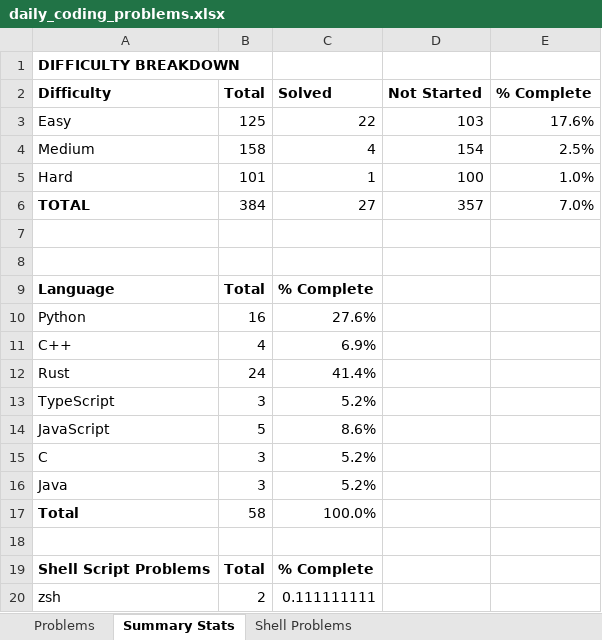
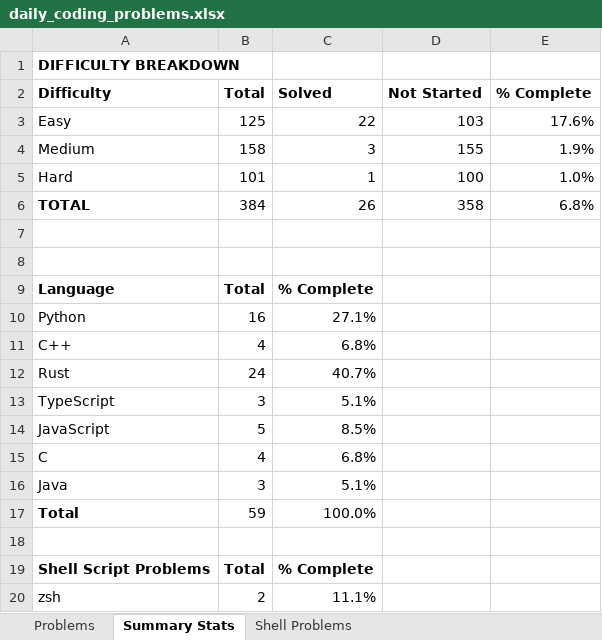
Before and after one commit to TenthEdict/Daily_Coding_Problems, an Excel workbook: daily_coding_problems.xlsx, sheet Summary Stats, drawn as a sheet; values as stored, in another font and other column widths than the file's, no borders; the diff names each change by its address in the sheet, - before the commit and + after, or states it on an @@ line.

```diff
--- a/daily_coding_problems.xlsx (sheet Summary Stats)
+++ b/daily_coding_problems.xlsx (sheet Summary Stats)
-C4 (Solved): 4
+C4 (Solved): 3
-D4 (Not Started): 154
+D4 (Not Started): 155
-E4 (% Complete): 2.5%
+E4 (% Complete): 1.9%
-C6 (Solved): 27
+C6 (Solved): 26
-D6 (Not Started): 357
+D6 (Not Started): 358
-E6 (% Complete): 7.0%
+E6 (% Complete): 6.8%
-C10 (Solved): 27.6%
+C10 (Solved): 27.1%
-C11 (Solved): 6.9%
+C11 (Solved): 6.8%
-C12 (Solved): 41.4%
+C12 (Solved): 40.7%
-C13 (Solved): 5.2%
+C13 (Solved): 5.1%
-C14 (Solved): 8.6%
+C14 (Solved): 8.5%
-B15 (Total): 3
+B15 (Total): 4
-C15 (Solved): 5.2%
+C15 (Solved): 6.8%
-C16 (Solved): 5.2%
+C16 (Solved): 5.1%
-B17 (Total): 58
+B17 (Total): 59
-C20 (Solved): 0.111111111
+C20 (Solved): 11.1%
```
Also changed, not shown: sheet Problems, 3 other files.
